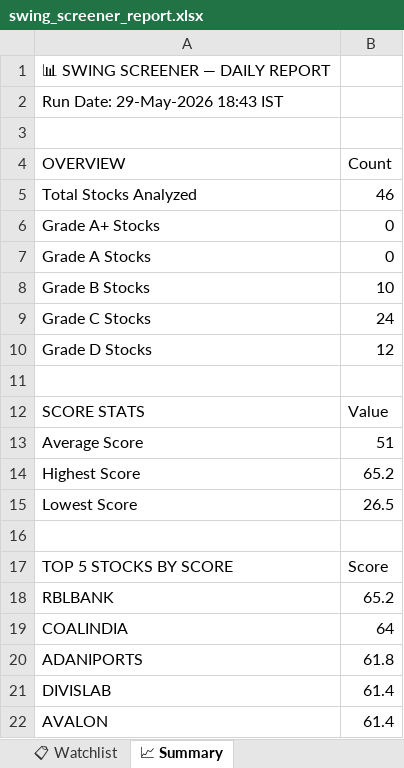
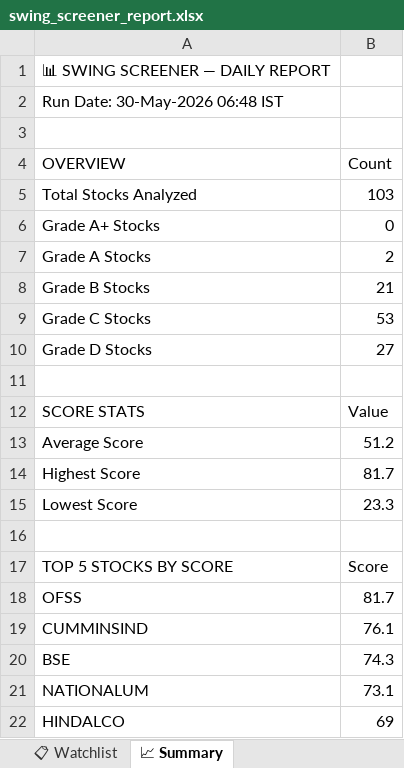
Before and after one commit to sashokkumars-sys/swing-screener, an Excel workbook: output/swing_screener_report.xlsx, sheet 📈 Summary, drawn as a sheet; values as stored, in another font and other column widths than the file's, no borders; removed rows and columns are numbered as before the commit, all else as after; the diff names each change by its address in the sheet, - before the commit and + after, or states it on an @@ line.

```diff
--- a/output/swing_screener_report.xlsx (sheet 📈 Summary)
+++ b/output/swing_screener_report.xlsx (sheet 📈 Summary)
-A2 (OVERVIEW): Run Date: 29-May-2026 18:43 IST
+A2 (OVERVIEW): Run Date: 30-May-2026 06:48 IST
-B5 (Count): 46
+B5 (Count): 103
-B7 (Count): 0
+B7 (Count): 2
-B8 (Count): 10
+B8 (Count): 21
-B9 (Count): 24
+B9 (Count): 53
-B10 (Count): 12
+B10 (Count): 27
-B13 (Count): 51
+B13 (Count): 51.2
-B14 (Count): 65.2
+B14 (Count): 81.7
-B15 (Count): 26.5
+B15 (Count): 23.3
-row 18: RBLBANK | 65.2
-row 19: COALINDIA | 64
-row 20: ADANIPORTS | 61.8
-row 21: DIVISLAB | 61.4
-row 22: AVALON | 61.4
+row 18: OFSS | 81.7
+row 19: CUMMINSIND | 76.1
+row 20: BSE | 74.3
+row 21: NATIONALUM | 73.1
+row 22: HINDALCO | 69
```
Also changed, not shown: sheet 📊 All Stocks, sheet 📋 Watchlist, sheet 👀 Grade B Watch, sheet 🏆 Grade A, 2 other files.
